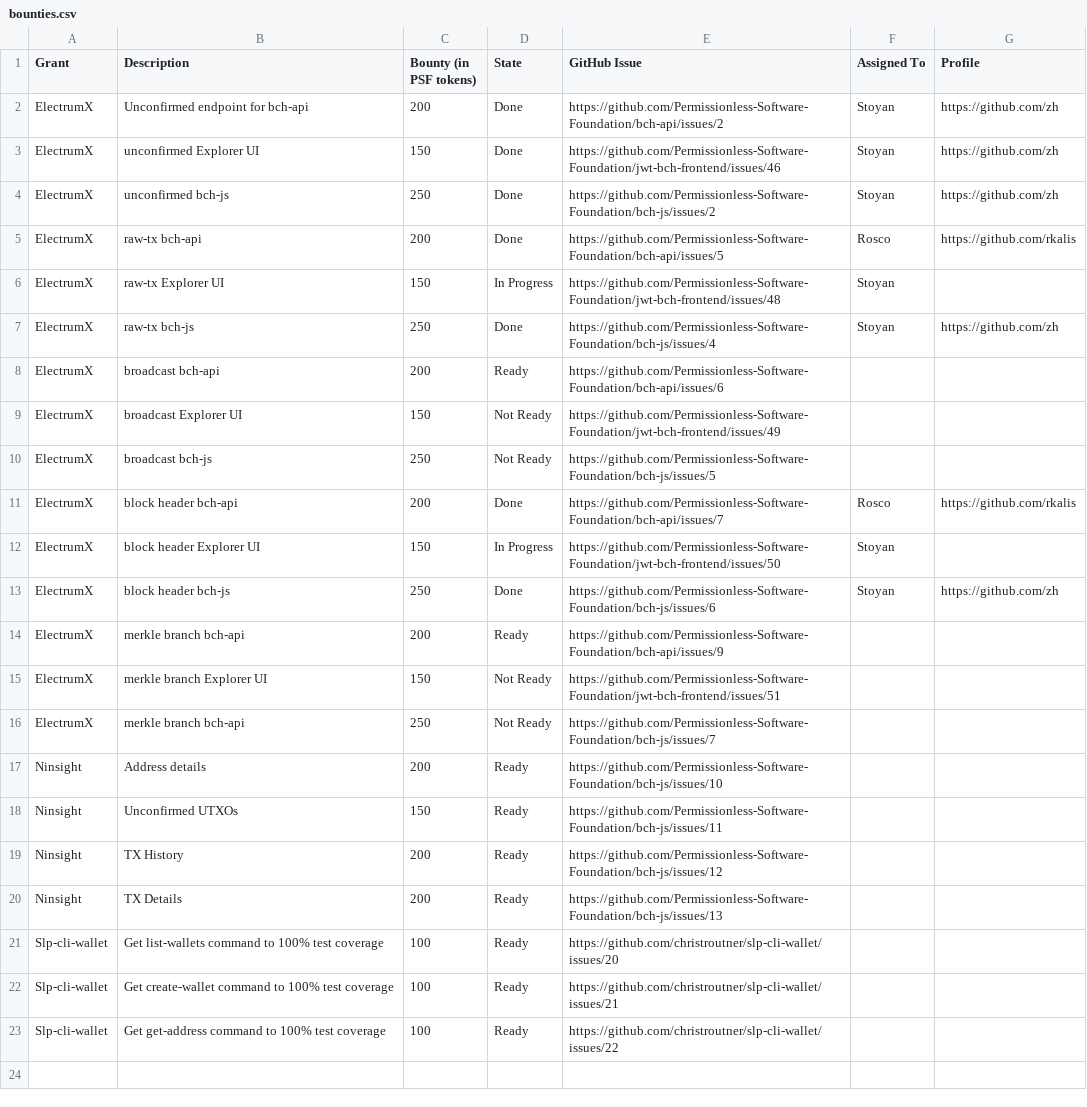
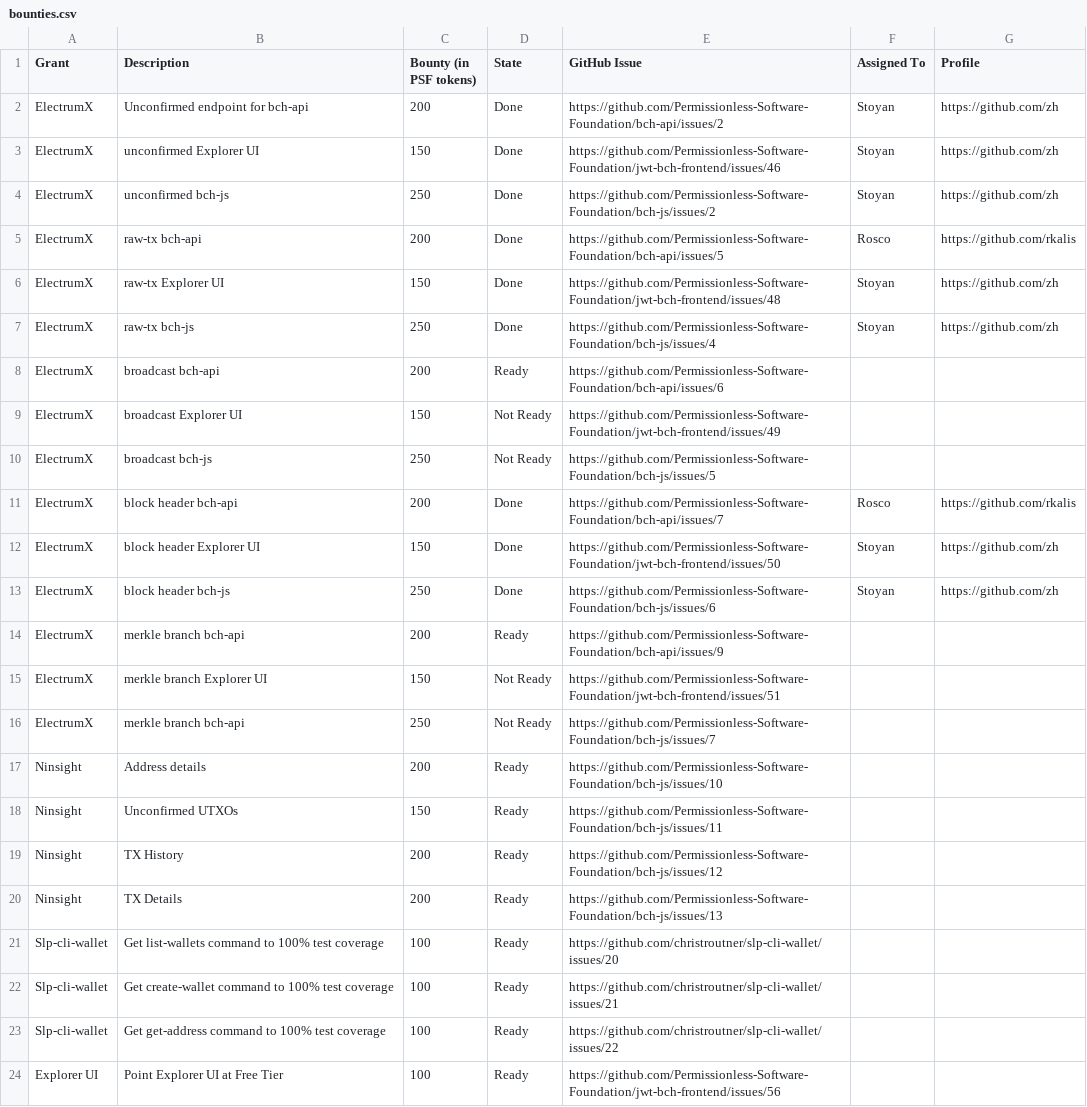
Before and after one commit to Permissionless-Software-Foundation/bounties, a CSV file: bounties.csv, drawn as a sheet.

Commit message:
Updating bounties

```diff
--- a/bounties.csv
+++ b/bounties.csv
@@ -5,3 +5,3 @@ ElectrumX,unconfirmed bch-js,250,Done,https://github.com/Permissionless-Software
 ElectrumX,raw-tx bch-api,200,Done,https://github.com/Permissionless-Software-Foundation/bch-api/issues/5,Rosco,https://github.com/rkalis
-ElectrumX,raw-tx Explorer UI,150,In Progress,https://github.com/Permissionless-Software-Foundation/jwt-bch-frontend/issues/48,Stoyan,
+ElectrumX,raw-tx Explorer UI,150,Done,https://github.com/Permissionless-Software-Foundation/jwt-bch-frontend/issues/48,Stoyan,https://github.com/zh
 ElectrumX,raw-tx bch-js,250,Done,https://github.com/Permissionless-Software-Foundation/bch-js/issues/4,Stoyan,https://github.com/zh
@@ -11,3 +11,3 @@ ElectrumX,broadcast bch-js,250,Not Ready,https://github.com/Permissionless-Softw
 ElectrumX,block header bch-api,200,Done,https://github.com/Permissionless-Software-Foundation/bch-api/issues/7,Rosco,https://github.com/rkalis
-ElectrumX,block header Explorer UI,150,In Progress,https://github.com/Permissionless-Software-Foundation/jwt-bch-frontend/issues/50,Stoyan,
+ElectrumX,block header Explorer UI,150,Done,https://github.com/Permissionless-Software-Foundation/jwt-bch-frontend/issues/50,Stoyan,https://github.com/zh
 ElectrumX,block header bch-js,250,Done,https://github.com/Permissionless-Software-Foundation/bch-js/issues/6,Stoyan,https://github.com/zh
@@ -23 +23,2 @@ Slp-cli-wallet,Get create-wallet command to 100% test coverage,100,Ready,https:/
 Slp-cli-wallet,Get get-address command to 100% test coverage,100,Ready,https://github.com/christroutner/slp-cli-wallet/issues/22,,
+Explorer UI,Point Explorer UI at Free Tier,100,Ready,https://github.com/Permissionless-Software-Foundation/jwt-bch-frontend/issues/56,,
```
